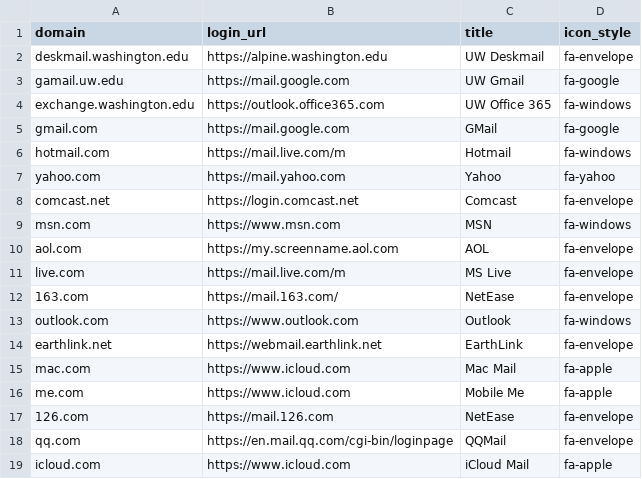
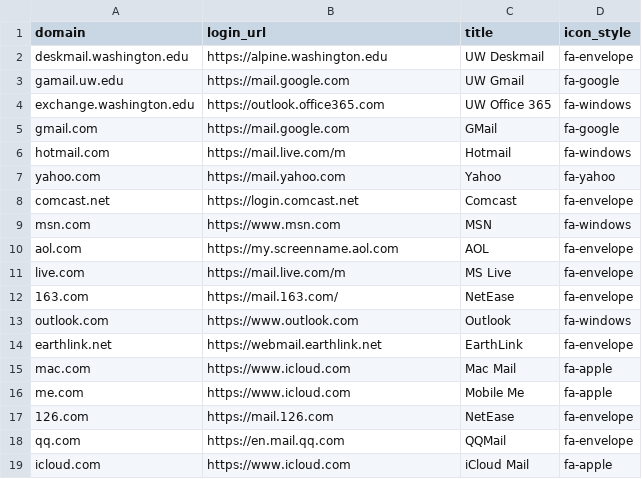
Before and after one commit to uw-it-aca/myuw, a CSV file: myuw/data/forward_mapping.csv, drawn as a sheet.

```diff
--- a/myuw/data/forward_mapping.csv
+++ b/myuw/data/forward_mapping.csv
@@ -17,3 +17,3 @@ me.com,https://www.icloud.com,Mobile Me,fa-apple
 126.com,https://mail.126.com,NetEase,fa-envelope
-qq.com,https://en.mail.qq.com/cgi-bin/loginpage,QQMail,fa-envelope
+qq.com,https://en.mail.qq.com,QQMail,fa-envelope
 icloud.com,https://www.icloud.com,iCloud Mail,fa-apple
```
Also changed, not shown: 12 other files.
